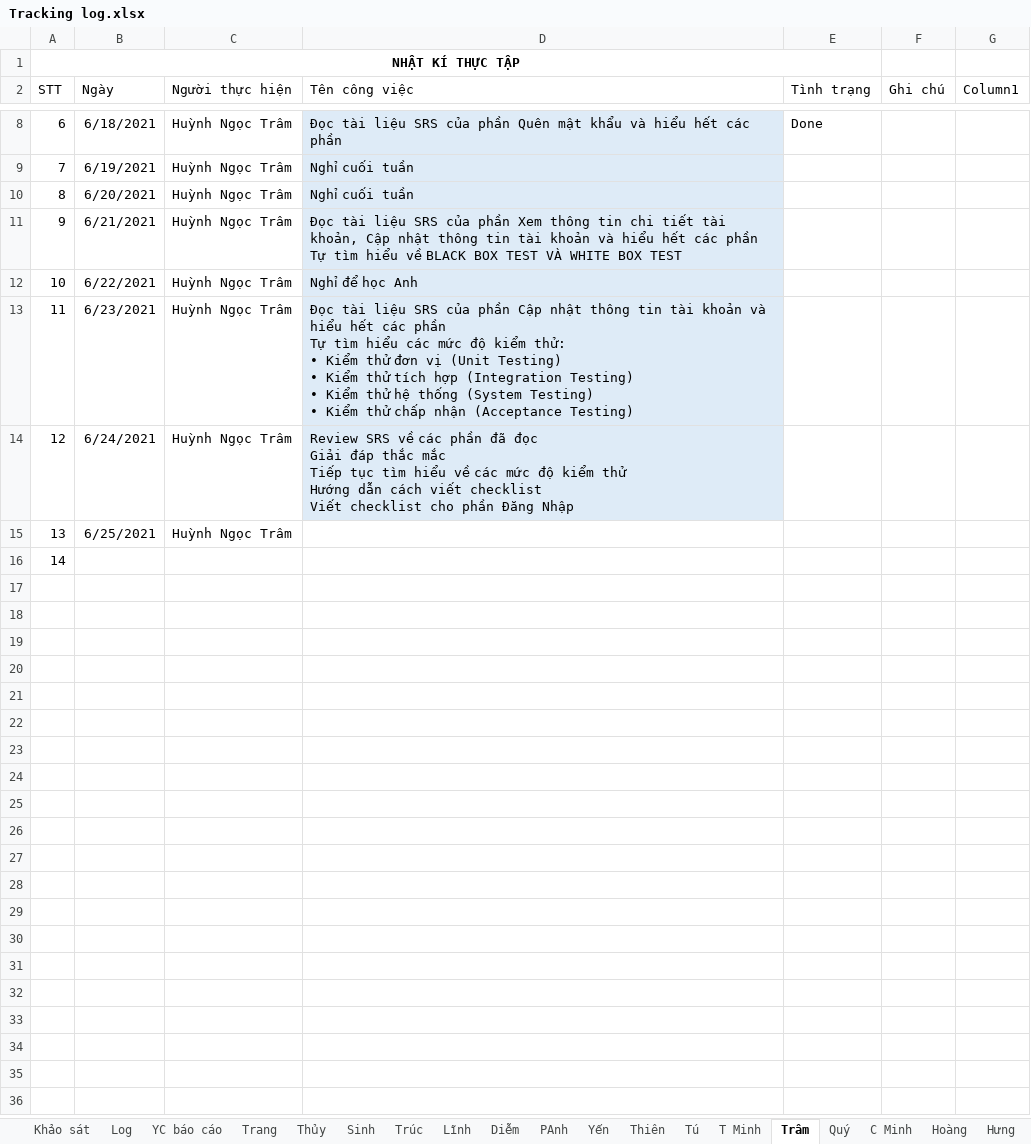
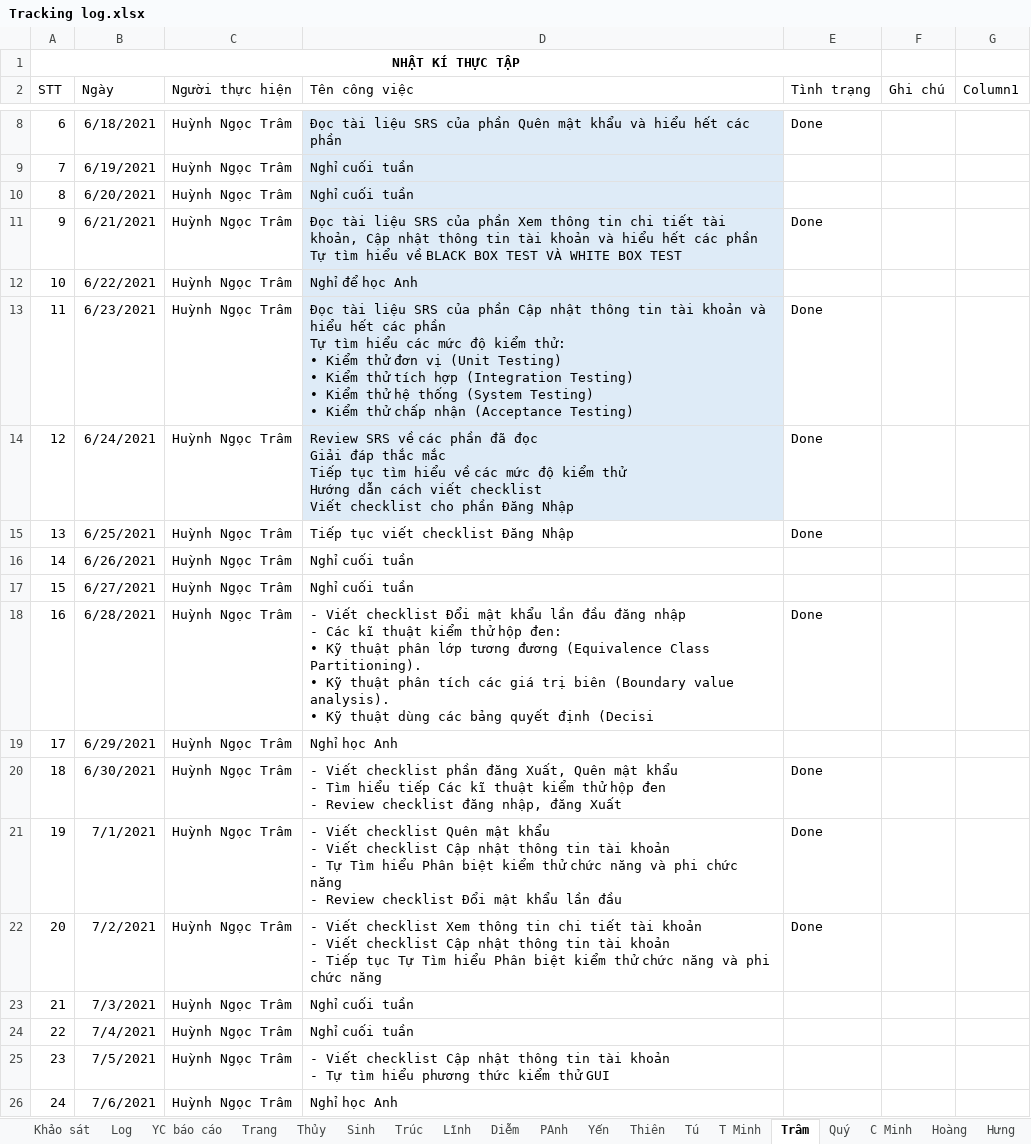
Before and after one commit to nhamct/TTNN44K, an Excel workbook: Tracking log.xlsx, sheet Trâm, drawn as a sheet; only a part is shown, gaps mark what is left out; values as stored, in another font and other column widths than the file's, no borders; table styles not drawn; ↵ is a line break in a cell; the diff names each change by its address in the sheet, - before the commit and + after, or states it on an @@ line.

Commit message:
Update Tracking log.xlsx

```diff
--- a/Tracking log.xlsx (sheet Trâm)
+++ b/Tracking log.xlsx (sheet Trâm)
-E11 (Tình trạng): (empty)
+E11 (Tình trạng): Done
-E13:E15 (Tình trạng): (empty)
+E13:E15 (Tình trạng): Done
-D15 (Tên công việc): (empty)
+D15 (Tên công việc): Tiếp tục viết checklist Đăng Nhập
-B16 (Ngày): (empty)
+B16 (Ngày): 6/26/2021
-C16 (Người thực hiện): (empty)
+C16 (Người thực hiện): Huỳnh Ngọc Trâm
-D16 (Tên công việc): (empty)
+D16 (Tên công việc): Nghỉ cuối tuần
+row 17: 15 | 6/27/2021 | Huỳnh Ngọc Trâm | Nghỉ cuối tuần
+row 18: 16 | 6/28/2021 | Huỳnh Ngọc Trâm | - Viết checklist Đổi mật khẩu lần đầu đăng nhập ↵ - Các kĩ thuật kiểm thử hộp đen: ↵ • Kỹ thuật phân lớp tương đương (Equivalence Class Partitioning). ↵ • Kỹ thuật phân tích các giá trị biên (Boundary value analysis). ↵ • Kỹ thuật dùng các bảng quyết định (Decisi | Done
+row 19: 17 | 6/29/2021 | Huỳnh Ngọc Trâm | Nghỉ học Anh
+row 20: 18 | 6/30/2021 | Huỳnh Ngọc Trâm | - Viết checklist phần đăng Xuất, Quên mật khẩu ↵ - Tìm hiểu tiếp Các kĩ thuật kiểm thử hộp đen ↵ - Review checklist đăng nhập, đăng Xuất | Done
+row 21: 19 | 7/1/2021 | Huỳnh Ngọc Trâm | - Viết checklist Quên mật khẩu ↵ - Viết checklist Cập nhật thông tin tài khoản ↵ - Tự Tìm hiểu Phân biệt kiểm thử chức năng và phi chức năng ↵ - Review checklist Đổi mật khẩu lần đầu | Done
+row 22: 20 | 7/2/2021 | Huỳnh Ngọc Trâm | - Viết checklist Xem thông tin chi tiết tài khoản ↵ - Viết checklist Cập nhật thông tin tài khoản ↵ - Tiếp tục Tự Tìm hiểu Phân biệt kiểm thử chức năng và phi chức năng | Done
+row 23: 21 | 7/3/2021 | Huỳnh Ngọc Trâm | Nghỉ cuối tuần
+row 24: 22 | 7/4/2021 | Huỳnh Ngọc Trâm | Nghỉ cuối tuần
+row 25: 23 | 7/5/2021 | Huỳnh Ngọc Trâm | - Viết checklist Cập nhật thông tin tài khoản ↵ - Tự tìm hiểu phương thức kiểm thử GUI
+row 26: 24 | 7/6/2021 | Huỳnh Ngọc Trâm | Nghỉ học Anh
```
